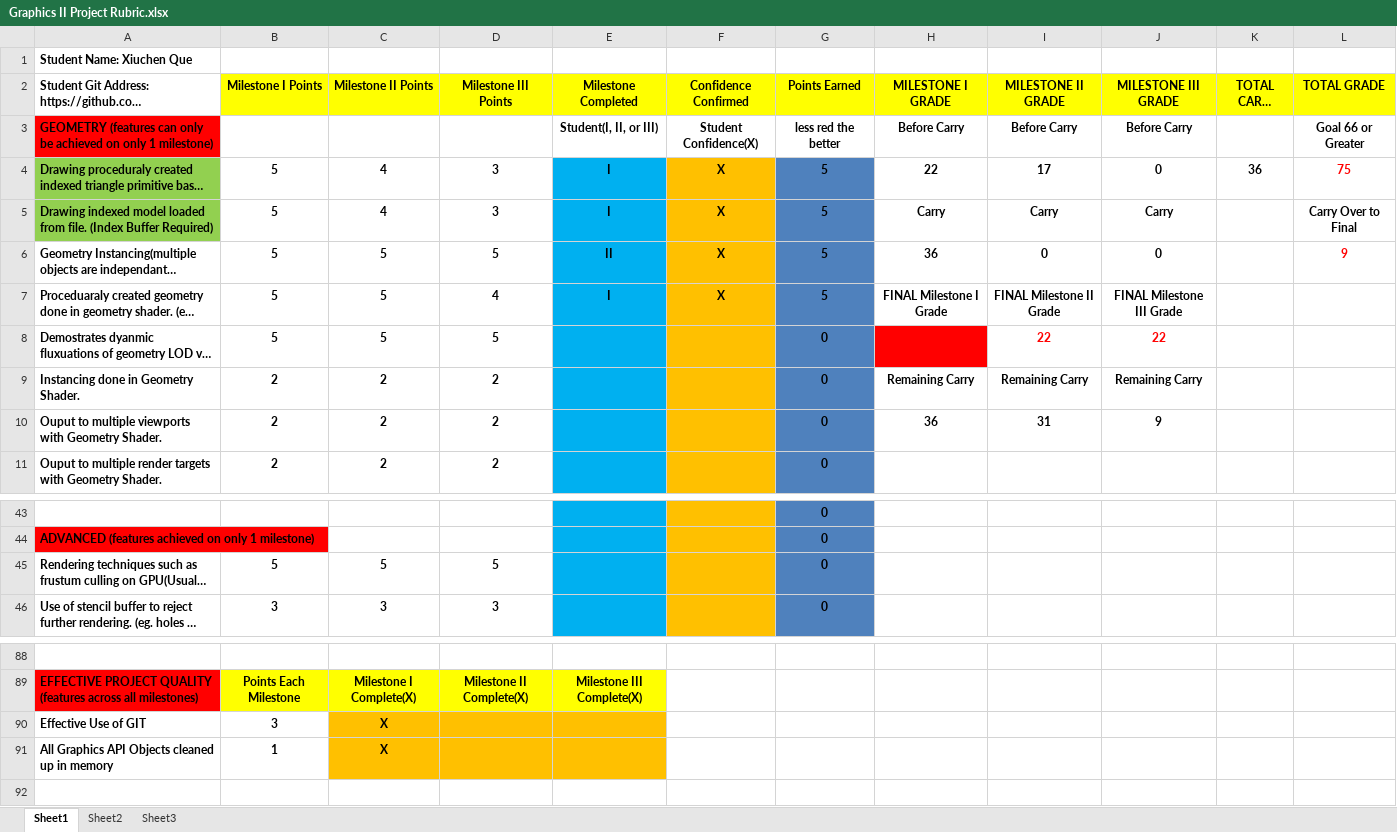
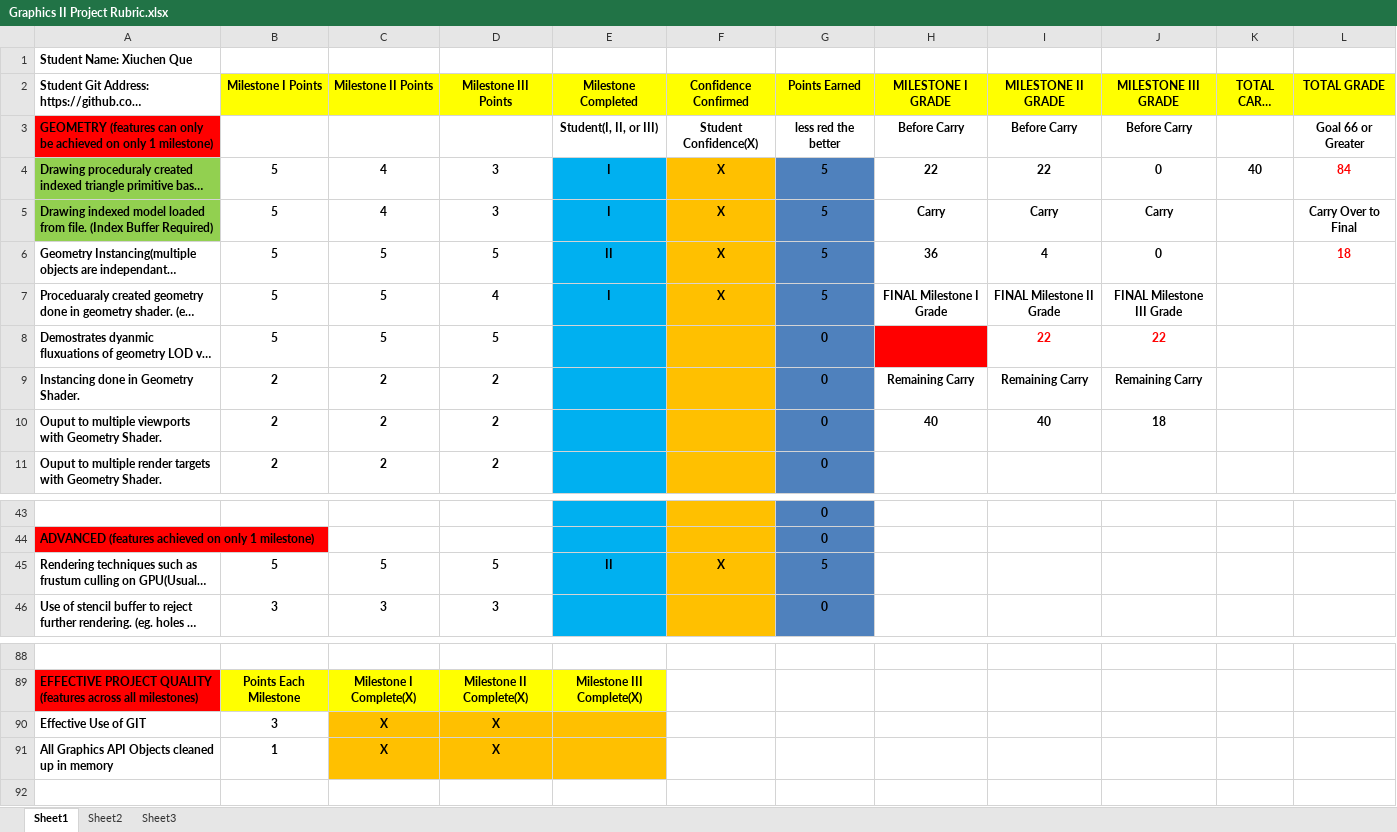
Before and after one commit to qavenger97/Xiuchen_Que, an Excel workbook: Graphics II Project Rubric.xlsx, sheet Sheet1, drawn as a sheet; only a part is shown, gaps mark what is left out; long unchanged cells end in …; values as stored, in another font and other column widths than the file's, no borders; conditional formats not drawn; the diff names each change by its address in the sheet, - before the commit and + after, or states it on an @@ line.

```diff
--- a/Graphics II Project Rubric.xlsx (sheet Sheet1)
+++ b/Graphics II Project Rubric.xlsx (sheet Sheet1)
-I4 (MILESTONE II GRADE): 17
+I4 (MILESTONE II GRADE): 22
-K4 (TOTAL CARRY OVER): 36
+K4 (TOTAL CARRY OVER): 40
-L4 (TOTAL GRADE): 75
+L4 (TOTAL GRADE): 84
-I6 (MILESTONE II GRADE): 0
+I6 (MILESTONE II GRADE): 4
-L6 (TOTAL GRADE): 9
+L6 (TOTAL GRADE): 18
-H10 (MILESTONE I GRADE): 36
+H10 (MILESTONE I GRADE): 40
-I10 (MILESTONE II GRADE): 31
+I10 (MILESTONE II GRADE): 40
-J10 (MILESTONE III GRADE): 9
+J10 (MILESTONE III GRADE): 18
-E45 (Milestone Completed): (empty)
+E45 (Milestone Completed): II
-F45 (Confidence Confirmed): (empty)
+F45 (Confidence Confirmed): X
-G45 (Points Earned): 0
+G45 (Points Earned): 5
-D90:D91 (Milestone III Points): (empty)
+D90:D91 (Milestone III Points): X
```
Also changed, not shown: 4 other files.
